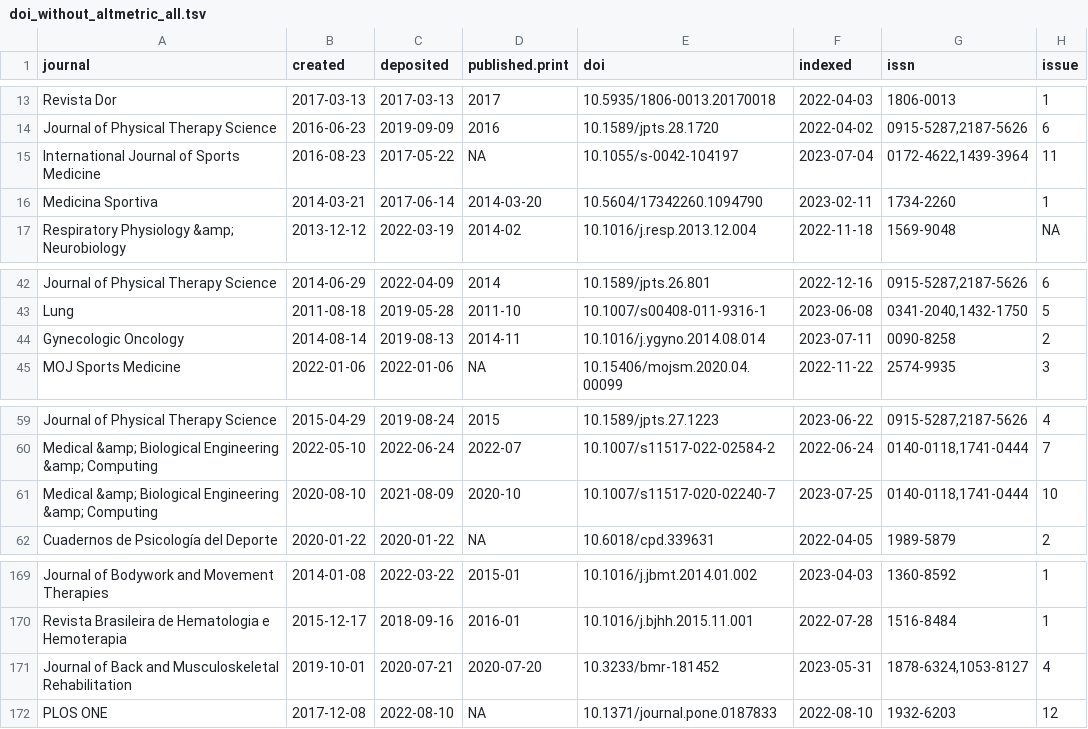
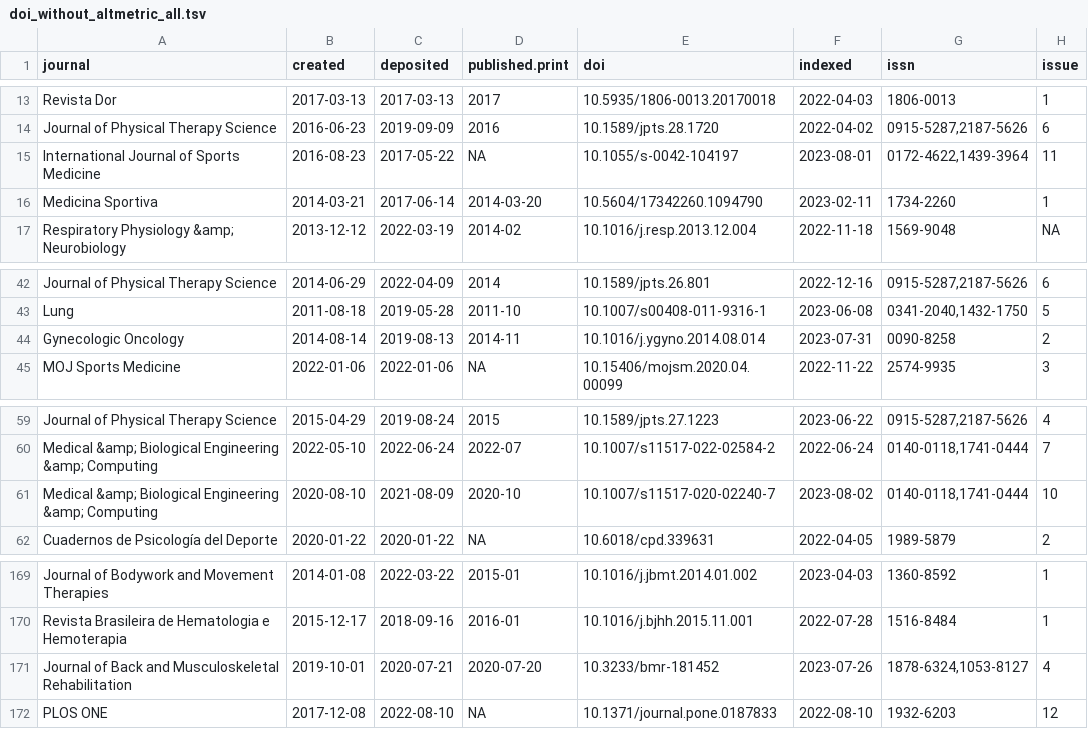
Before and after one commit to ppgcr-unisuam/observatoriocr, a TSV file: docs/doi_without_altmetric_all.tsv, drawn as a sheet; only a part is shown, gaps mark what is left out; the diff covers the shown part only; the diff names each change by its address in the sheet, - before the commit and + after, or states it on an @@ line.

```diff
--- a/docs/doi_without_altmetric_all.tsv
+++ b/docs/doi_without_altmetric_all.tsv
-F15 (indexed): 2023-07-04
+F15 (indexed): 2023-08-01
-F44 (indexed): 2023-07-11
+F44 (indexed): 2023-07-31
-F61 (indexed): 2023-07-25
+F61 (indexed): 2023-08-02
-F171 (indexed): 2023-05-31
+F171 (indexed): 2023-07-26
```
Also changed, not shown: 16 edited cells elsewhere in this file, docs/doi_all.tsv, docs/doi_with_altmetric_all.tsv, 53 other files.
